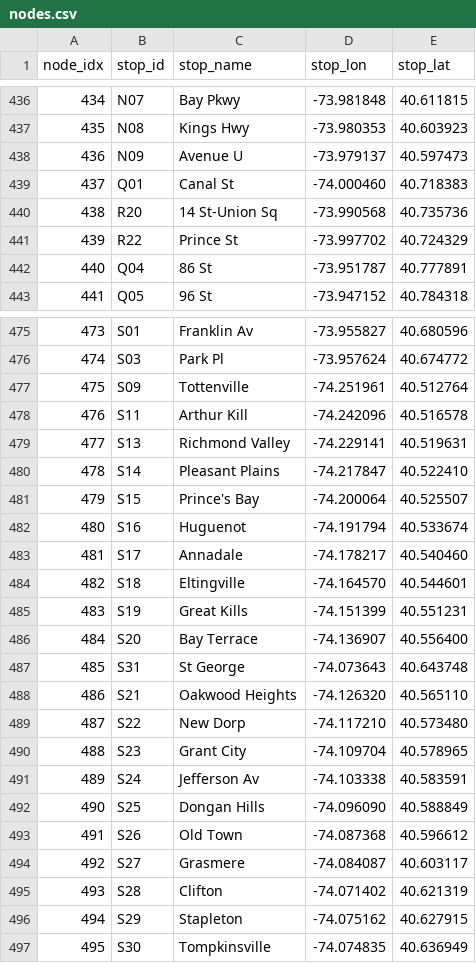
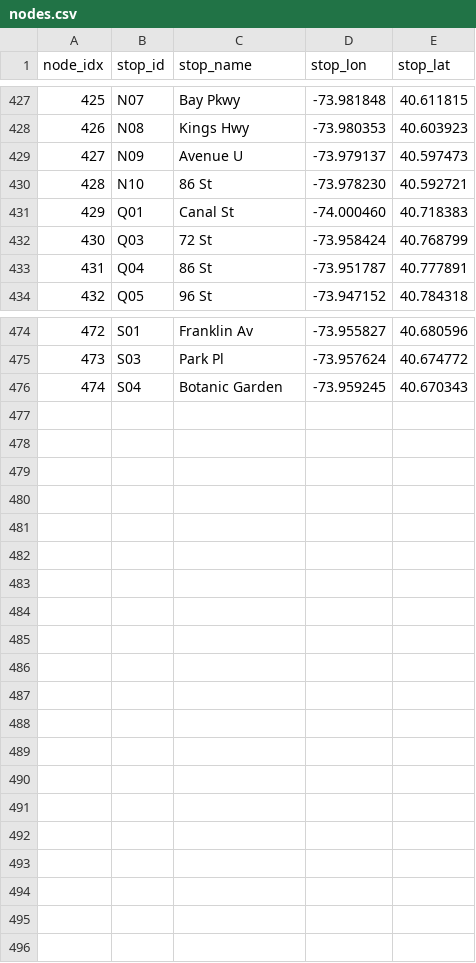
Before and after one commit to aw03/New-York-City-Subway-Routing-Optimization, a CSV file: nodes.csv, drawn as a sheet; only a part is shown, gaps mark what is left out; removed rows and columns are numbered as before the commit, all else as after; the diff covers the shown part only; the diff names each change by its address in the sheet, - before the commit and + after, or states it on an @@ line.

```diff
--- a/nodes.csv
+++ b/nodes.csv
@@ column A (node_idx) renumbered between rows 23 and 475 @@
@@ row 307 moved to row 430: 428 @@
@@ row 440 moved to row 450: 448 @@
@@ row 441 moved to row 452: 450 @@
@@ row 248 moved to row 432: 430 @@
-row 477: 475 | S09 | Tottenville | -74.251961 | 40.512764
-row 478: 476 | S11 | Arthur Kill | -74.242096 | 40.516578
-row 479: 477 | S13 | Richmond Valley | -74.229141 | 40.519631
-row 480: 478 | S14 | Pleasant Plains | -74.217847 | 40.522410
-row 481: 479 | S15 | Prince's Bay | -74.200064 | 40.525507
-row 482: 480 | S16 | Huguenot | -74.191794 | 40.533674
-row 483: 481 | S17 | Annadale | -74.178217 | 40.540460
-row 484: 482 | S18 | Eltingville | -74.164570 | 40.544601
-row 485: 483 | S19 | Great Kills | -74.151399 | 40.551231
-row 486: 484 | S20 | Bay Terrace | -74.136907 | 40.556400
-row 487: 485 | S31 | St George | -74.073643 | 40.643748
-row 488: 486 | S21 | Oakwood Heights | -74.126320 | 40.565110
-row 489: 487 | S22 | New Dorp | -74.117210 | 40.573480
-row 490: 488 | S23 | Grant City | -74.109704 | 40.578965
-row 491: 489 | S24 | Jefferson Av | -74.103338 | 40.583591
-row 492: 490 | S25 | Dongan Hills | -74.096090 | 40.588849
-row 493: 491 | S26 | Old Town | -74.087368 | 40.596612
-row 494: 492 | S27 | Grasmere | -74.084087 | 40.603117
-row 495: 493 | S28 | Clifton | -74.071402 | 40.621319
-row 496: 494 | S29 | Stapleton | -74.075162 | 40.627915
-row 497: 495 | S30 | Tompkinsville | -74.074835 | 40.636949
@@ row 291 moved to row 476: 474 @@
```
Also changed, not shown: 75 moved rows elsewhere in this file, 7 other files.
